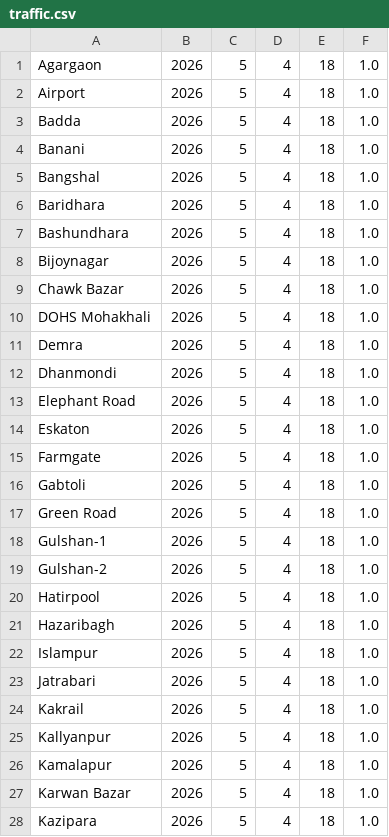
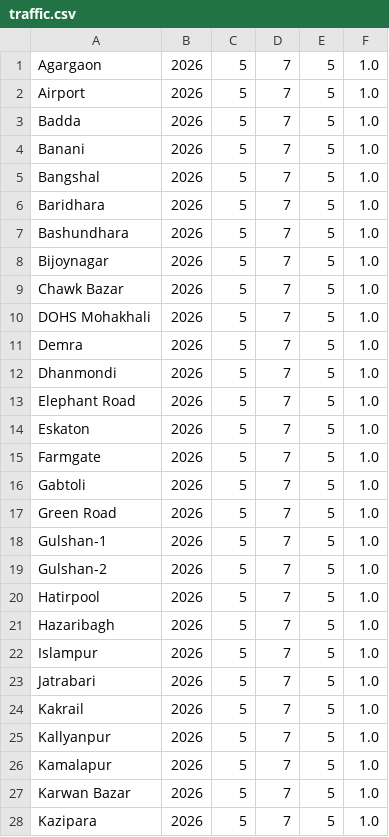
Before and after one commit to mohammadfarhanhossain/ride-sharing-system, a CSV file: traffic.csv, drawn as a sheet; only a part is shown; the diff covers the shown part only.

```diff
--- a/traffic.csv
+++ b/traffic.csv
@@ -1,28 +1,28 @@
-Agargaon,2026,5,4,18,1.0
-Airport,2026,5,4,18,1.0
-Badda,2026,5,4,18,1.0
-Banani,2026,5,4,18,1.0
-Bangshal,2026,5,4,18,1.0
-Baridhara,2026,5,4,18,1.0
-Bashundhara,2026,5,4,18,1.0
-Bijoynagar,2026,5,4,18,1.0
-Chawk Bazar,2026,5,4,18,1.0
-DOHS Mohakhali,2026,5,4,18,1.0
-Demra,2026,5,4,18,1.0
-Dhanmondi,2026,5,4,18,1.0
-Elephant Road,2026,5,4,18,1.0
-Eskaton,2026,5,4,18,1.0
-Farmgate,2026,5,4,18,1.0
-Gabtoli,2026,5,4,18,1.0
-Green Road,2026,5,4,18,1.0
-Gulshan-1,2026,5,4,18,1.0
-Gulshan-2,2026,5,4,18,1.0
-Hatirpool,2026,5,4,18,1.0
-Hazaribagh,2026,5,4,18,1.0
-Islampur,2026,5,4,18,1.0
-Jatrabari,2026,5,4,18,1.0
-Kakrail,2026,5,4,18,1.0
-Kallyanpur,2026,5,4,18,1.0
-Kamalapur,2026,5,4,18,1.0
-Karwan Bazar,2026,5,4,18,1.0
-Kazipara,2026,5,4,18,1.0
+Agargaon,2026,5,7,5,1.0
+Airport,2026,5,7,5,1.0
+Badda,2026,5,7,5,1.0
+Banani,2026,5,7,5,1.0
+Bangshal,2026,5,7,5,1.0
+Baridhara,2026,5,7,5,1.0
+Bashundhara,2026,5,7,5,1.0
+Bijoynagar,2026,5,7,5,1.0
+Chawk Bazar,2026,5,7,5,1.0
+DOHS Mohakhali,2026,5,7,5,1.0
+Demra,2026,5,7,5,1.0
+Dhanmondi,2026,5,7,5,1.0
+Elephant Road,2026,5,7,5,1.0
+Eskaton,2026,5,7,5,1.0
+Farmgate,2026,5,7,5,1.0
+Gabtoli,2026,5,7,5,1.0
+Green Road,2026,5,7,5,1.0
+Gulshan-1,2026,5,7,5,1.0
+Gulshan-2,2026,5,7,5,1.0
+Hatirpool,2026,5,7,5,1.0
+Hazaribagh,2026,5,7,5,1.0
+Islampur,2026,5,7,5,1.0
+Jatrabari,2026,5,7,5,1.0
+Kakrail,2026,5,7,5,1.0
+Kallyanpur,2026,5,7,5,1.0
+Kamalapur,2026,5,7,5,1.0
+Karwan Bazar,2026,5,7,5,1.0
+Kazipara,2026,5,7,5,1.0
```
Also changed, not shown: 1 added row and 67 edited cells elsewhere in this file, drivers.csv, location.csv, 18 other files.
